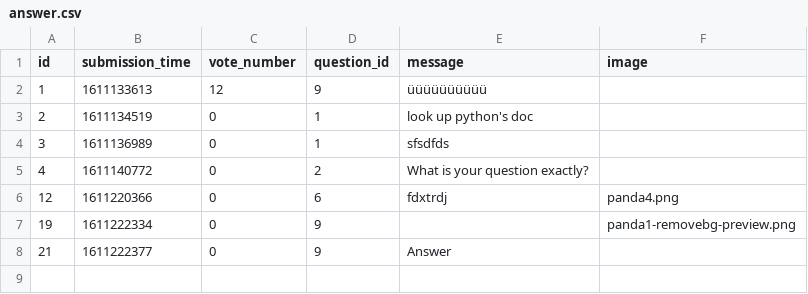
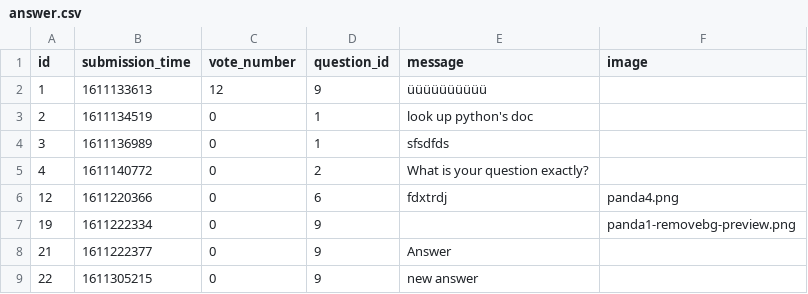
Before and after one commit to zsofiam/ask-mate-3-python, a CSV file: sample_data/answer.csv, drawn as a sheet.

```diff
--- a/sample_data/answer.csv
+++ b/sample_data/answer.csv
@@ -8 +8,2 @@ id,submission_time,vote_number,question_id,message,image
 21,1611222377,0,9,Answer,
+22,1611305215,0,9,new answer,
```
Also changed, not shown: sample_data/question.csv, 5 other files.
